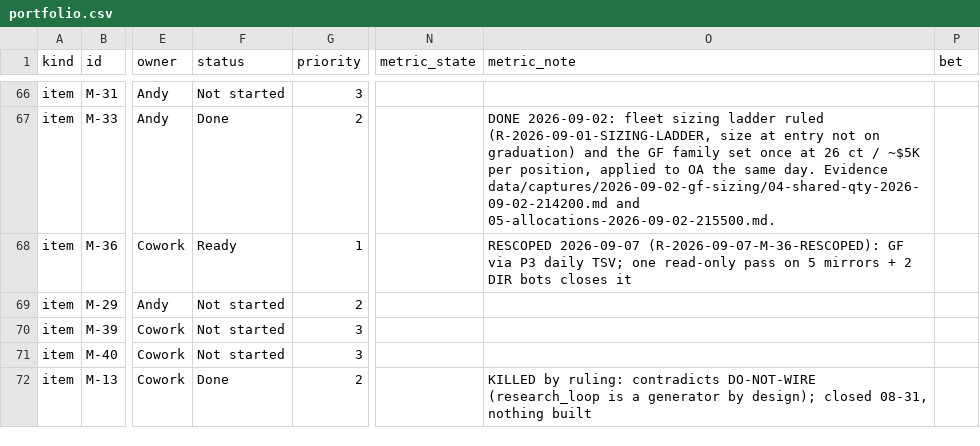
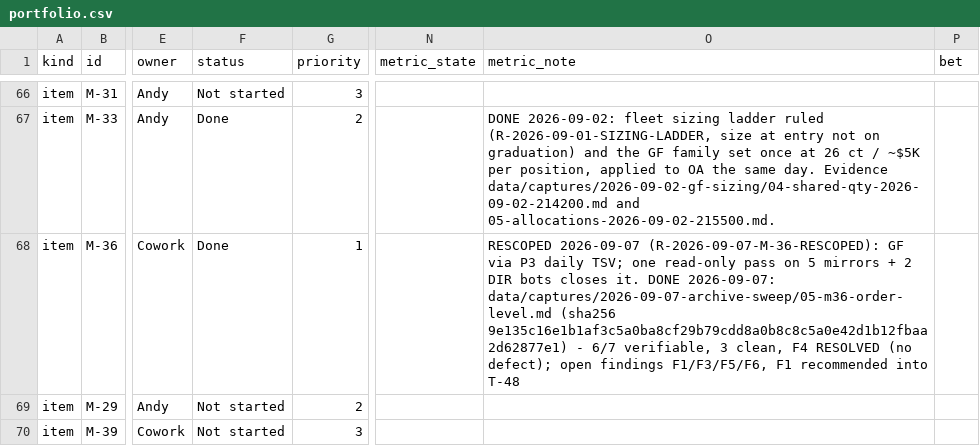
Before and after one commit to chace2827/bot-fleet-v2, a CSV file: data/portfolio.csv, drawn as a sheet; only a part is shown, gaps mark what is left out; the shorter side is filled out with more unchanged rows; the diff names each change by its address in the sheet, - before the commit and + after, or states it on an @@ line.

Commit message:
M-36 complete (R-2026-09-07-M-36-RESCOPED): 6/7 verifiable, 3 clean; F4 resolved via Automation Log, no defect; F1 recommended into T-48

```diff
--- a/data/portfolio.csv
+++ b/data/portfolio.csv
-F68 (status): Ready
+F68 (status): Done
-O68 (metric_note): …bots closes it
+O68 (metric_note): …bots closes it. DONE 2026-09-07: data/captures/2026-09-07-archive-sweep/05-m36-order-level.md (sha256 9e135c16e1b1af3c5a0ba8cf29b79cdd8a0b8c8c5a0e42d1b12fbaa2d62877e1) - 6/7 verifiable, 3 clean, F4 RESOLVED (no defect); open findings F1/F3/F5/F6, F1 recommended into T-48
```
Also changed, not shown: 3 other files.
